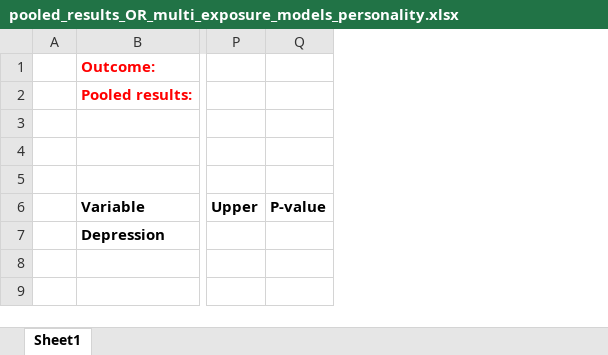
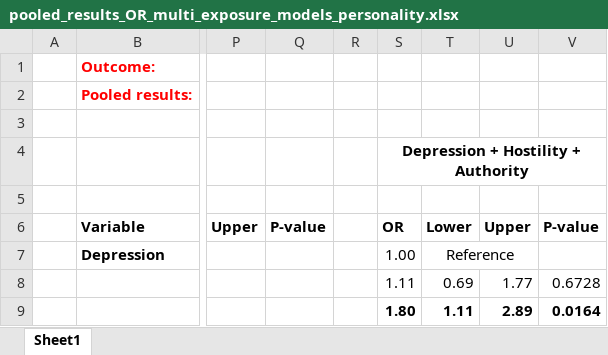
Before and after one commit to keijioda/ahs_fibromyalgia, an Excel workbook: results/pooled_results_OR_multi_exposure_models_personality.xlsx, sheet Sheet1, drawn as a sheet; only a part is shown, gaps mark what is left out; values as stored, in another font and other column widths than the file's, no borders; the diff names each change by its address in the sheet, - before the commit and + after, or states it on an @@ line.

Commit message:
Add more personality models

```diff
--- a/results/pooled_results_OR_multi_exposure_models_personality.xlsx (sheet Sheet1)
+++ b/results/pooled_results_OR_multi_exposure_models_personality.xlsx (sheet Sheet1)
+column R, empty
+column S, rows 4-9: Depression + Hostility + Authority |  | OR | 1.00 | 1.11 | 1.80
+column T, rows 6-9: Lower | Reference | 0.69 | 1.11
+column U, rows 6-9: Upper |  | 1.77 | 2.89
+column V, rows 6-9: P-value |  | 0.6728 | 0.0164
```
Also changed, not shown: results/pooled_results_OR_multi_exposure_models_personality_excludes_rheumatism.xlsx, 5 other files.
